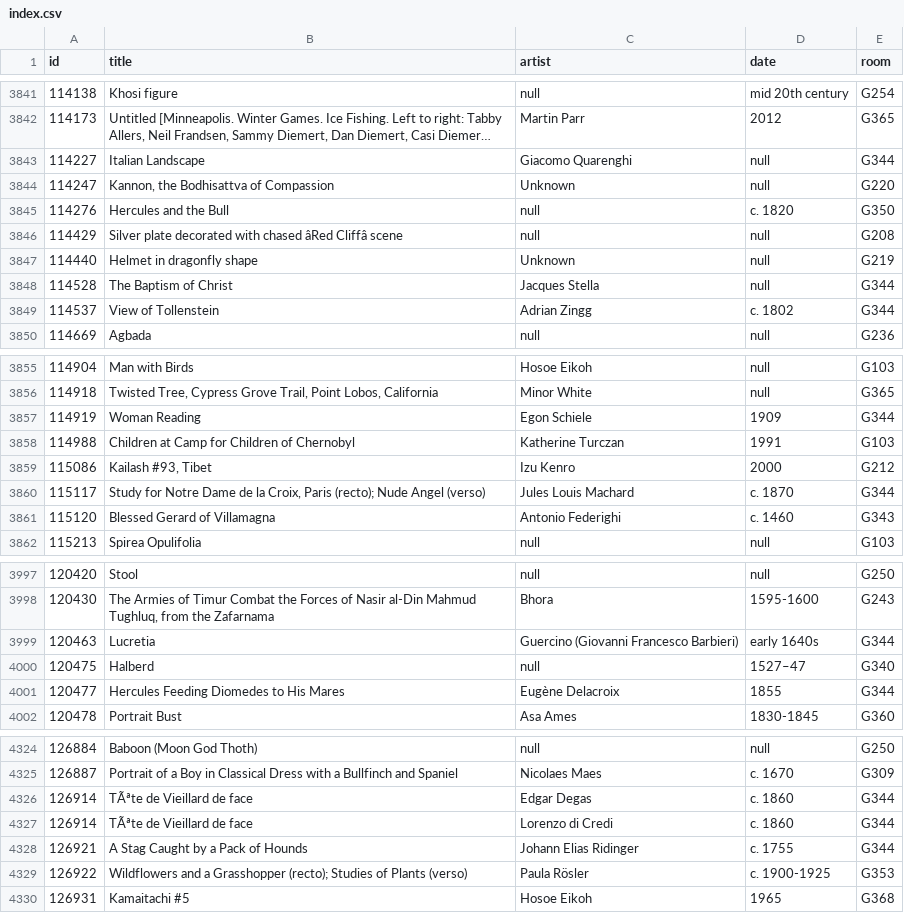
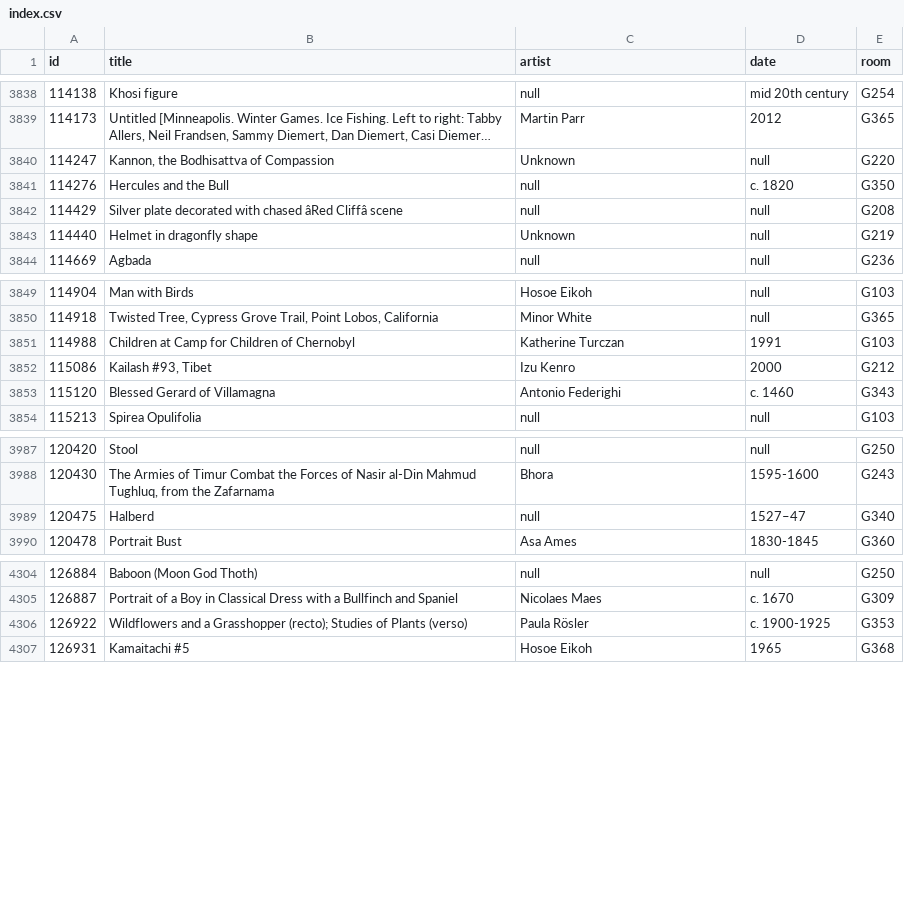
Before and after one commit to miabot/galleries.csv, a CSV file: index.csv, drawn as a sheet; only a part is shown, gaps mark what is left out; long unchanged cells end in …; the diff covers the shown part only; the diff names each change by its address in the sheet, - before the commit and + after, or states it on an @@ line.

```diff
--- a/index.csv
+++ b/index.csv
-row 3843: 114227 | Italian Landscape | Giacomo Quarenghi | null | G344
-row 3848: 114528 | The Baptism of Christ | Jacques Stella | null | G344
-row 3849: 114537 | View of Tollenstein | Adrian Zingg | c. 1802 | G344
-row 3857: 114919 | Woman Reading | Egon Schiele | 1909 | G344
-row 3860: 115117 | Study for Notre Dame de la Croix, Paris (recto); Nude Angel (verso) | Jules Louis Machard | c. 1870 | G344
-row 3999: 120463 | Lucretia | Guercino (Giovanni Francesco Barbieri) | early 1640s | G344
-row 4001: 120477 | Hercules Feeding Diomedes to His Mares | Eugène Delacroix | 1855 | G344
-row 4326: 126914 | TÃªte de Vieillard de face | Edgar Degas | c. 1860 | G344
-row 4327: 126914 | TÃªte de Vieillard de face | Lorenzo di Credi | c. 1860 | G344
-row 4328: 126921 | A Stag Caught by a Pack of Hounds | Johann Elias Ridinger | c. 1755 | G344
```
Also changed, not shown: 18 removed rows elsewhere in this file, 1 other file.
